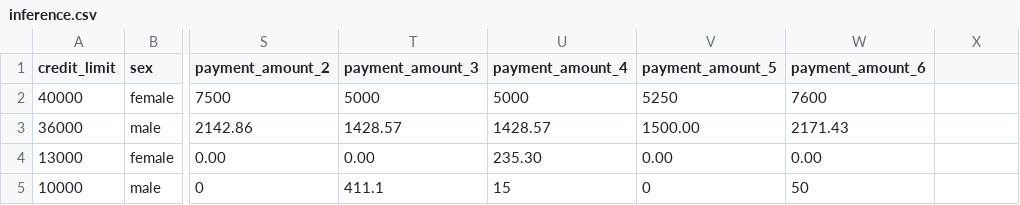
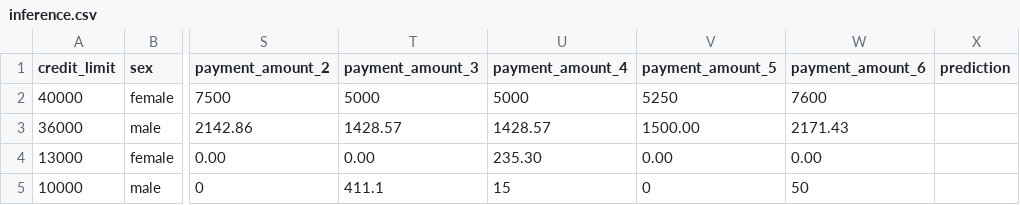
Before and after one commit to nfmoore/azure-databricks-mlops-example-scenarios, a CSV file: databricks/data/inference.csv, drawn as a sheet; only a part is shown, gaps mark what is left out; the diff names each change by its address in the sheet, - before the commit and + after, or states it on an @@ line.

Commit message:
Update batch inference workflow

```diff
--- a/databricks/data/inference.csv
+++ b/databricks/data/inference.csv
-X1: (empty)
+X1: prediction
```
Also changed, not shown: 2 other files.
